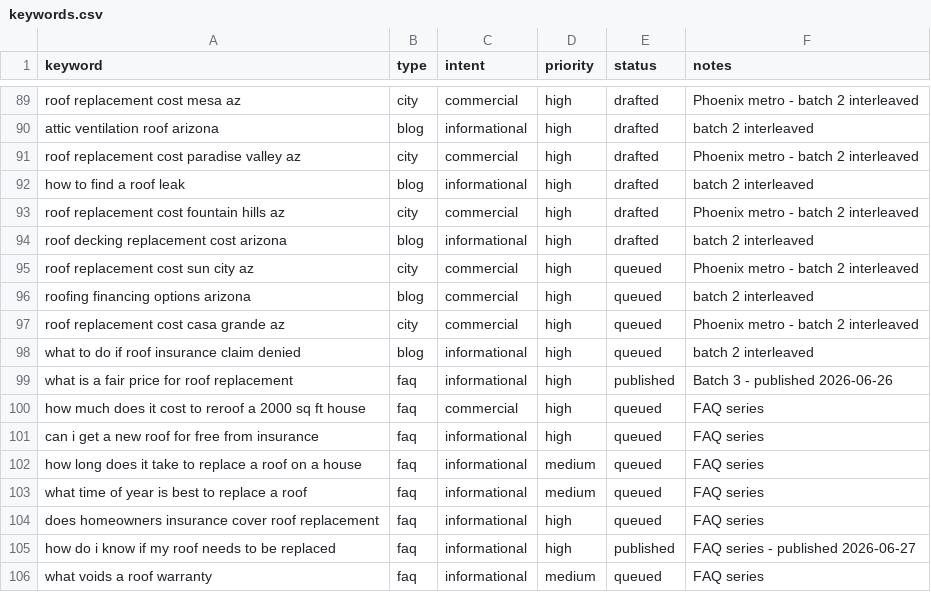
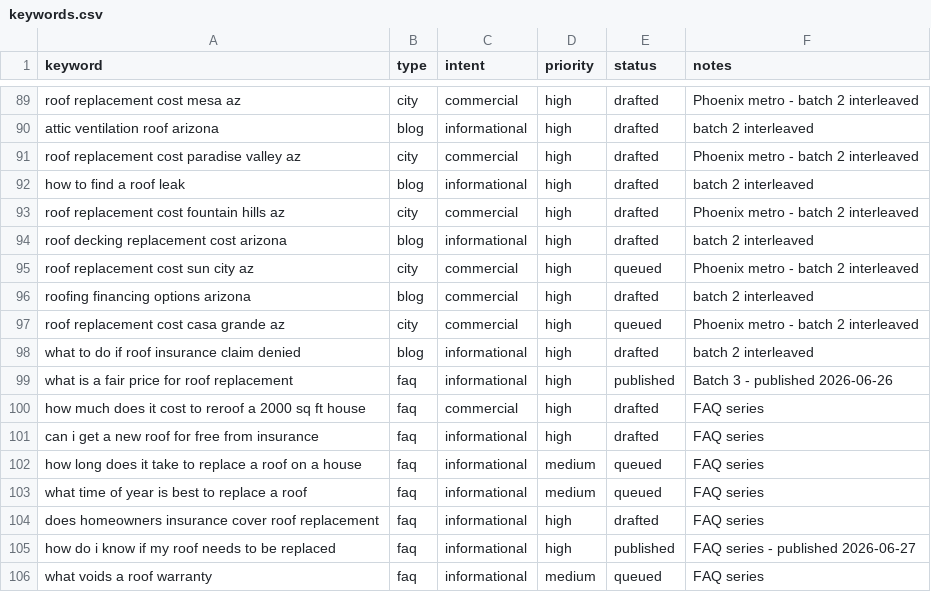
Before and after one commit to jheraundunlap503/roof-install-net, a CSV file: keywords.csv, drawn as a sheet; only a part is shown, gaps mark what is left out.

```diff
--- a/keywords.csv
+++ b/keywords.csv
@@ -95,11 +95,11 @@ roof decking replacement cost arizona,blog,informational,high,drafted,batch 2 in
 roof replacement cost sun city az,city,commercial,high,queued,Phoenix metro - batch 2 interleaved
-roofing financing options arizona,blog,commercial,high,queued,batch 2 interleaved
+roofing financing options arizona,blog,commercial,high,drafted,batch 2 interleaved
 roof replacement cost casa grande az,city,commercial,high,queued,Phoenix metro - batch 2 interleaved
-what to do if roof insurance claim denied,blog,informational,high,queued,batch 2 interleaved
+what to do if roof insurance claim denied,blog,informational,high,drafted,batch 2 interleaved
 what is a fair price for roof replacement,faq,informational,high,published,Batch 3 - published 2026-06-26
-how much does it cost to reroof a 2000 sq ft house,faq,commercial,high,queued,FAQ series
-can i get a new roof for free from insurance,faq,informational,high,queued,FAQ series
+how much does it cost to reroof a 2000 sq ft house,faq,commercial,high,drafted,FAQ series
+can i get a new roof for free from insurance,faq,informational,high,drafted,FAQ series
 how long does it take to replace a roof on a house,faq,informational,medium,queued,FAQ series
 what time of year is best to replace a roof,faq,informational,medium,queued,FAQ series
-does homeowners insurance cover roof replacement,faq,informational,high,queued,FAQ series
+does homeowners insurance cover roof replacement,faq,informational,high,drafted,FAQ series
 how do i know if my roof needs to be replaced,faq,informational,high,published,FAQ series - published 2026-06-27
```
Also changed, not shown: 5 other files.
